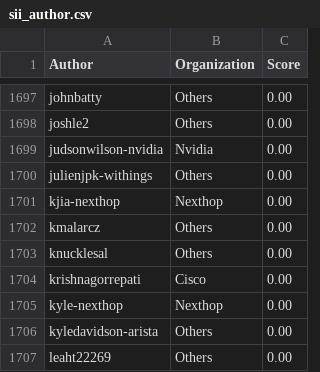
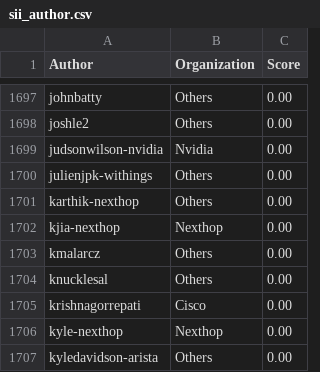
Before and after one commit to sonic-net/sonic-tsc, a CSV file: sii_author.csv, drawn as a sheet; only a part is shown, gaps mark what is left out; the shorter side is filled out with more unchanged rows.

```diff
--- a/sii_author.csv
+++ b/sii_author.csv
@@ -1700,2 +1700,3 @@ judsonwilson-nvidia,Nvidia,0.00
 julienjpk-withings,Others,0.00
+karthik-nexthop,Others,0.00
 kjia-nexthop,Nexthop,0.00
```
Also changed, not shown: sii_author_predict.csv, sii_org_predict.csv.
